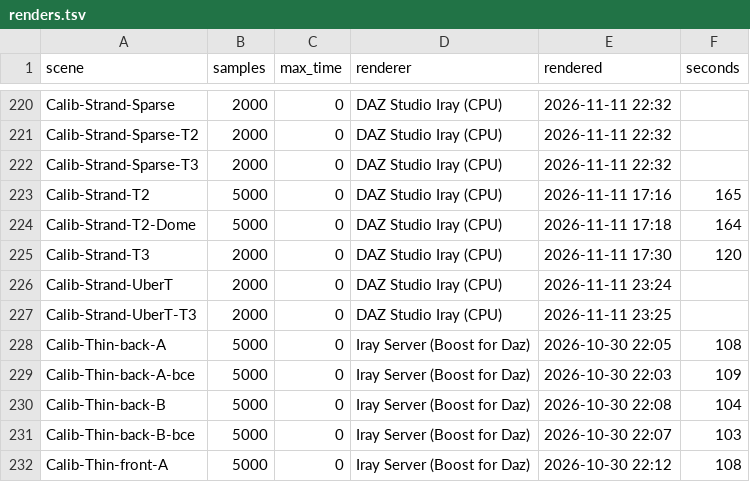
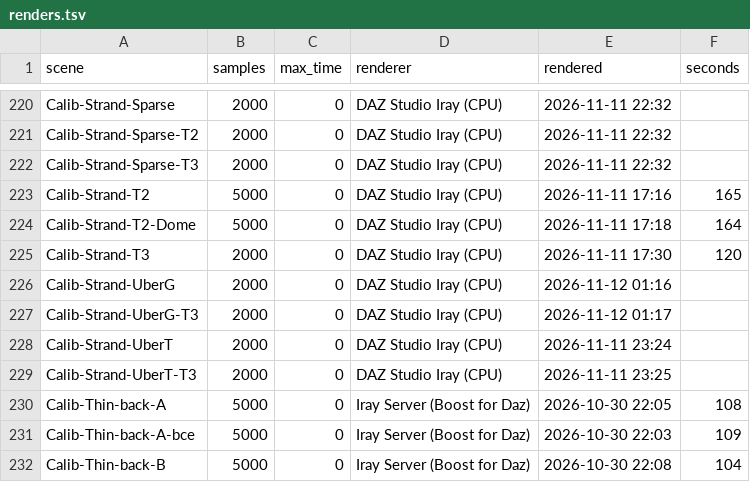
Before and after one commit to vysokyj/orbis, a TSV file: calib/references/iray/renders.tsv, drawn as a sheet; only a part is shown, gaps mark what is left out; the shorter side is filled out with more unchanged rows; the diff names each change by its address in the sheet, - before the commit and + after, or states it on an @@ line.

Commit message:
Measure the hair shader's glossy lobe on strands through Uber (refs #79)
Uber's weighted gloss is the same MDL building block and renders where the hair shader's module fails to re-import (#94): on prisms the lobe returns little, and Octane draws no anisotropy on curves.

```diff
--- a/calib/references/iray/renders.tsv
+++ b/calib/references/iray/renders.tsv
+row 226: Calib-Strand-UberG | 2000 | 0 | DAZ Studio Iray (CPU) | 2026-11-12 01:16
+row 227: Calib-Strand-UberG-T3 | 2000 | 0 | DAZ Studio Iray (CPU) | 2026-11-12 01:17
```
Also changed, not shown: 7 other files.
